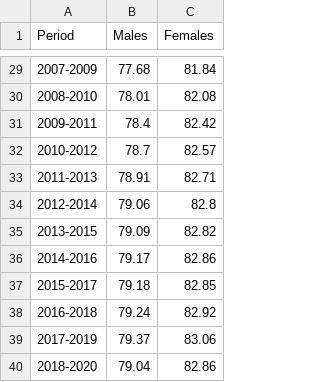
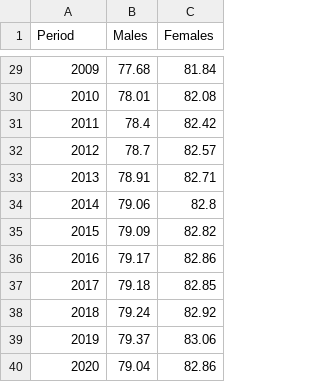
Before and after one commit to elsheikhmohamed/data, a CSV file: ukLife2018-2020.csv, drawn as a sheet; only a part is shown, gaps mark what is left out; the diff covers the shown part only.

```diff
--- a/ukLife2018-2020.csv
+++ b/ukLife2018-2020.csv
@@ -29,12 +29,12 @@ Period,Males,Females
-2007-2009,77.68,81.84
-2008-2010,78.01,82.08
-2009-2011,78.4,82.42
-2010-2012,78.7,82.57
-2011-2013,78.91,82.71
-2012-2014,79.06,82.8
-2013-2015,79.09,82.82
-2014-2016,79.17,82.86
-2015-2017,79.18,82.85
-2016-2018,79.24,82.92
-2017-2019,79.37,83.06
-2018-2020,79.04,82.86
+2009,77.68,81.84
+2010,78.01,82.08
+2011,78.4,82.42
+2012,78.7,82.57
+2013,78.91,82.71
+2014,79.06,82.8
+2015,79.09,82.82
+2016,79.17,82.86
+2017,79.18,82.85
+2018,79.24,82.92
+2019,79.37,83.06
+2020,79.04,82.86
```
Also changed, not shown: 27 edited cells elsewhere in this file.
